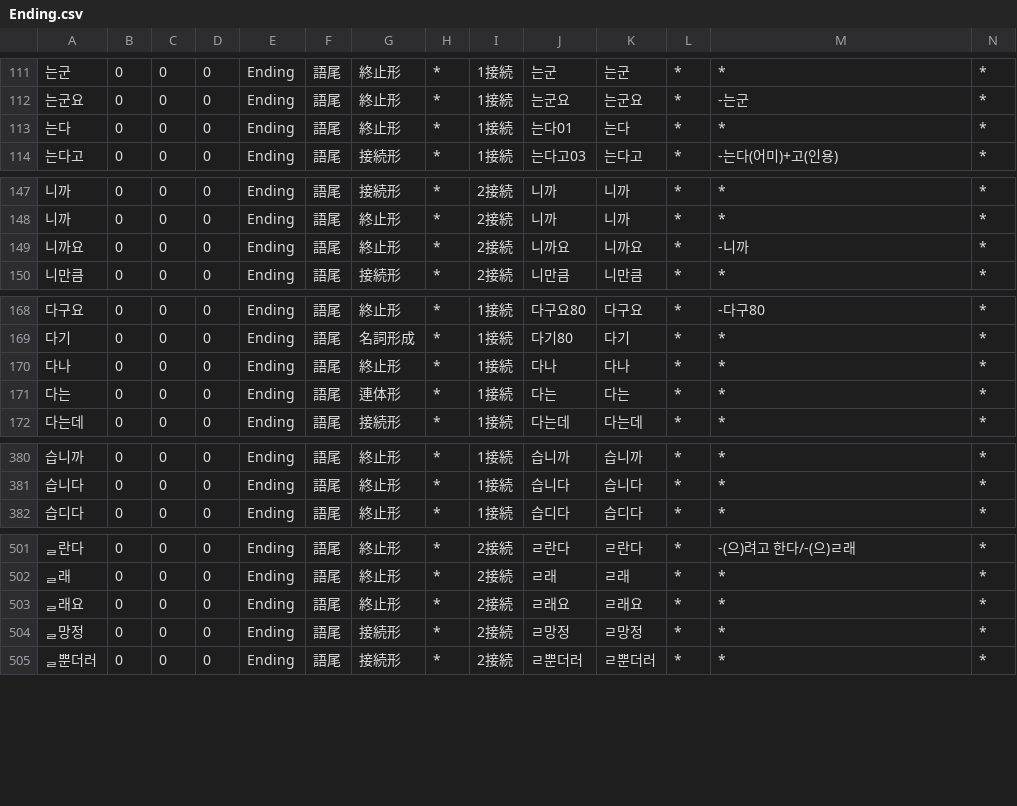
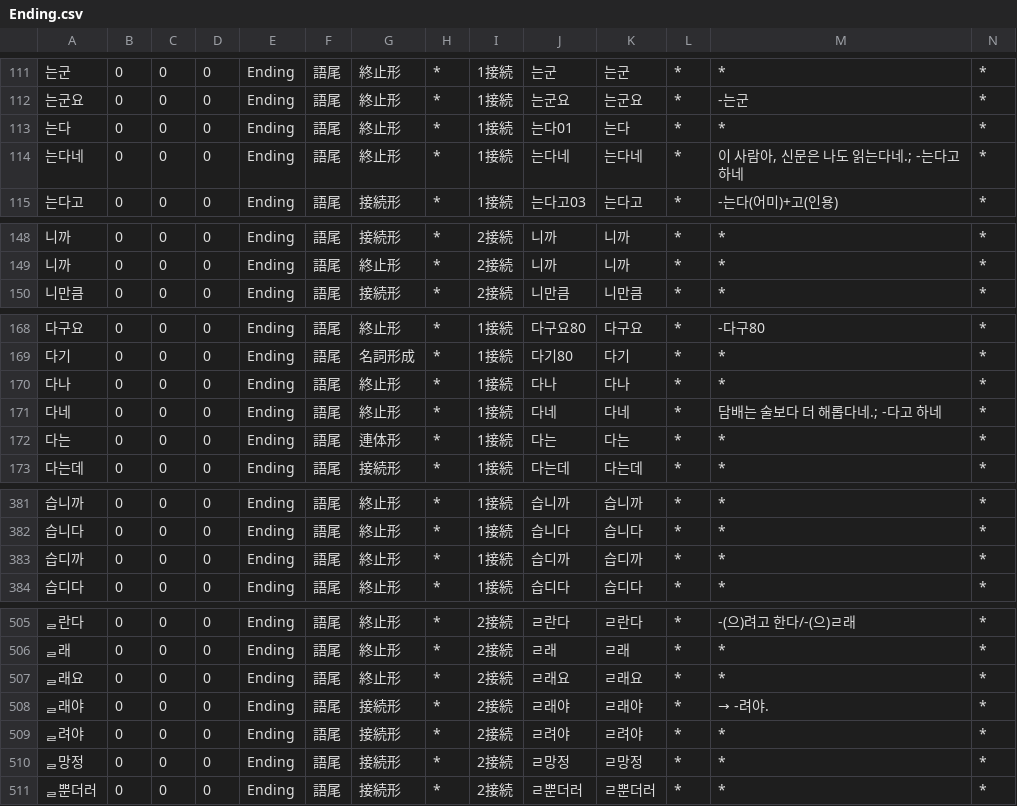
Before and after one commit to okikirmui/nkhandic, a CSV file: seed/Ending.csv, drawn as a sheet; only a part is shown, gaps mark what is left out; removed rows and columns are numbered as before the commit, all else as after; rows hold the shown columns only; the diff covers the shown part only; the diff names each change by its address in the sheet, - before the commit and + after, or states it on an @@ line.

```diff
--- a/seed/Ending.csv
+++ b/seed/Ending.csv
+row 114: 는다네 | 0 | 0 | 0 | Ending | 語尾 | 終止形 | * | 1接続 | 는다네 | 는다네 | * | 이 사람아, 신문은 나도 읽는다네.; -는다고 하네 | *
-row 149: 니까요 | 0 | 0 | 0 | Ending | 語尾 | 終止形 | * | 2接続 | 니까요 | 니까요 | * | -니까 | *
+row 171: 다네 | 0 | 0 | 0 | Ending | 語尾 | 終止形 | * | 1接続 | 다네 | 다네 | * | 담배는 술보다 더 해롭다네.; -다고 하네 | *
+row 383: 습디까 | 0 | 0 | 0 | Ending | 語尾 | 終止形 | * | 1接続 | 습디까 | 습디까 | * | * | *
+row 508: ᆯ래야 | 0 | 0 | 0 | Ending | 語尾 | 接続形 | * | 2接続 | ㄹ래야 | ㄹ래야 | * | → -려야. | *
+row 509: ᆯ려야 | 0 | 0 | 0 | Ending | 語尾 | 接続形 | * | 2接続 | ㄹ려야 | ㄹ려야 | * | * | *
```
Also changed, not shown: 3 added rows and 1 moved row elsewhere in this file, seed/Adjective.supplement.csv, seed/Adverb.csv, 9 other files.
